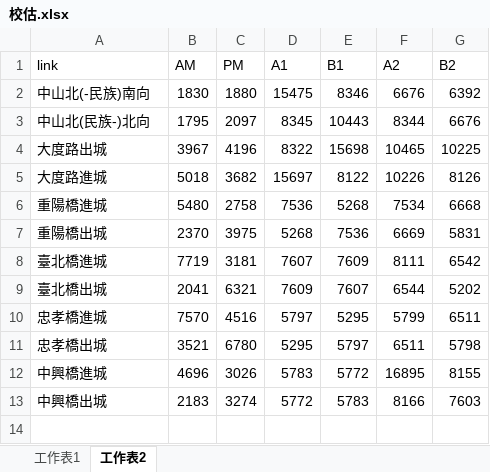
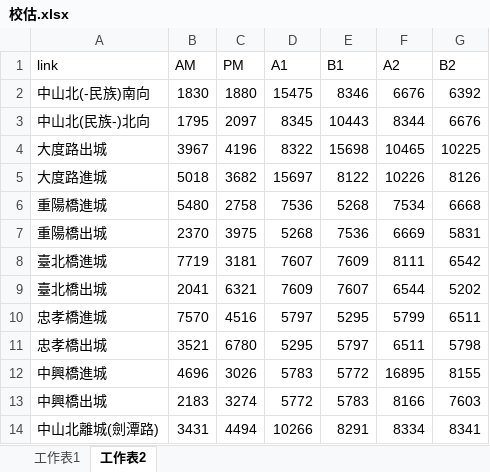
Before and after one commit to aKi-1201/Traffic-Assignment-Model, an Excel workbook: ta/校估.xlsx, sheet 工作表2, drawn as a sheet; values as stored, in another font and other column widths than the file's, no borders; the diff names each change by its address in the sheet, - before the commit and + after, or states it on an @@ line.

```diff
--- a/ta/校估.xlsx (sheet 工作表2)
+++ b/ta/校估.xlsx (sheet 工作表2)
+row 14: 中山北離城(劍潭路) | 3431 | 4494 | 10266 | 8291 | 8334 | 8341
```
Also changed, not shown: sheet 工作表1, 10 other files.
